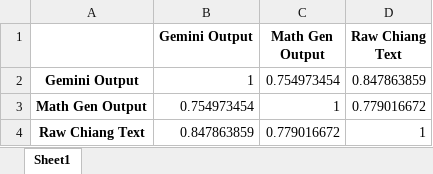
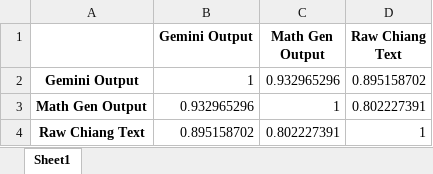
Before and after one commit to garrettcbert/LLM-Effectiveness, an Excel workbook: output/similarity_matrix.xlsx, sheet Sheet1, drawn as a sheet; values as stored, in another font and other column widths than the file's, no borders; the diff names each change by its address in the sheet, - before the commit and + after, or states it on an @@ line.

```diff
--- a/output/similarity_matrix.xlsx (sheet Sheet1)
+++ b/output/similarity_matrix.xlsx (sheet Sheet1)
-C2 (Math Gen Output): 0.754973454
+C2 (Math Gen Output): 0.932965296
-D2 (Raw Chiang Text): 0.847863859
+D2 (Raw Chiang Text): 0.895158702
-B3 (Gemini Output): 0.754973454
+B3 (Gemini Output): 0.932965296
-D3 (Raw Chiang Text): 0.779016672
+D3 (Raw Chiang Text): 0.802227391
-B4 (Gemini Output): 0.847863859
+B4 (Gemini Output): 0.895158702
-C4 (Math Gen Output): 0.779016672
+C4 (Math Gen Output): 0.802227391
```
Also changed, not shown: 5 other files.
